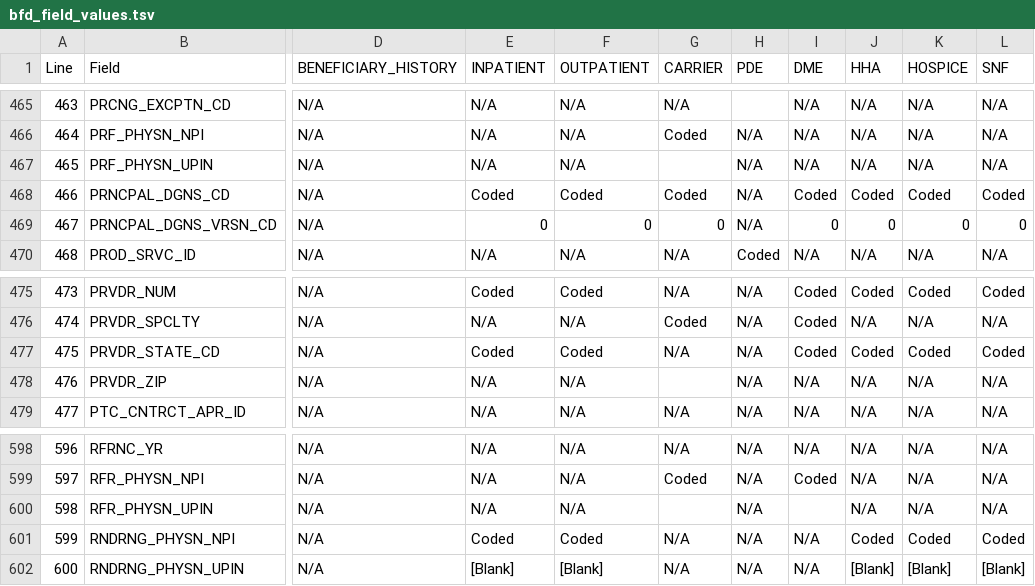
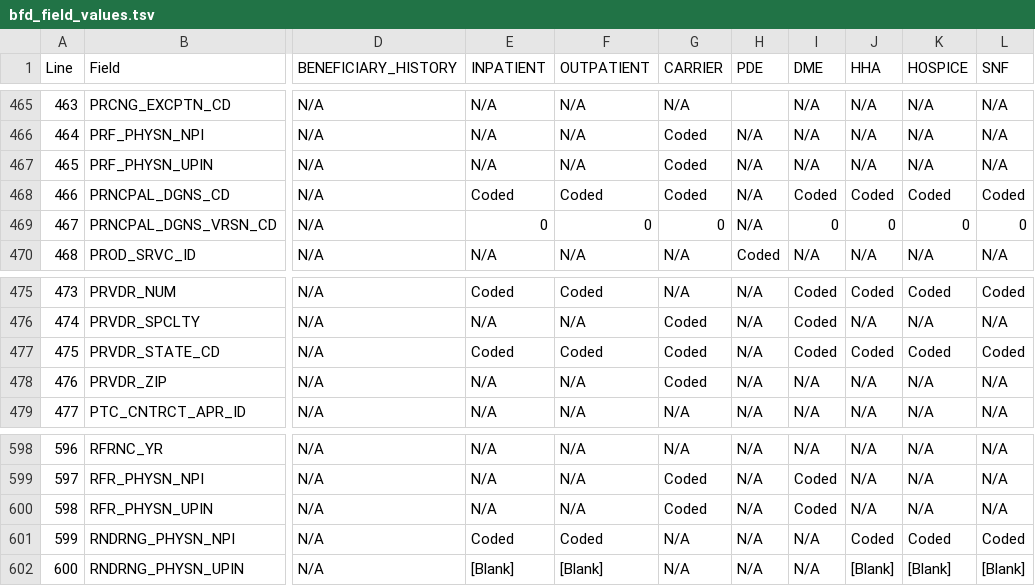
Before and after one commit to dataweave19/synthea-healthcare-etl, a TSV file: src/main/resources/export/bfd_field_values.tsv, drawn as a sheet; only a part is shown, gaps mark what is left out; the diff names each change by its address in the sheet, - before the commit and + after, or states it on an @@ line.

Commit message:
Update providers and exporters for new provider files.

```diff
--- a/src/main/resources/export/bfd_field_values.tsv
+++ b/src/main/resources/export/bfd_field_values.tsv
-G467 (CARRIER): (empty)
+G467 (CARRIER): Coded
-G477 (CARRIER): N/A
+G477 (CARRIER): Coded
-G478 (CARRIER): (empty)
+G478 (CARRIER): Coded
-G600 (CARRIER): (empty)
+G600 (CARRIER): Coded
-I600 (DME): (empty)
+I600 (DME): Coded
```
Also changed, not shown: 7 other files.
